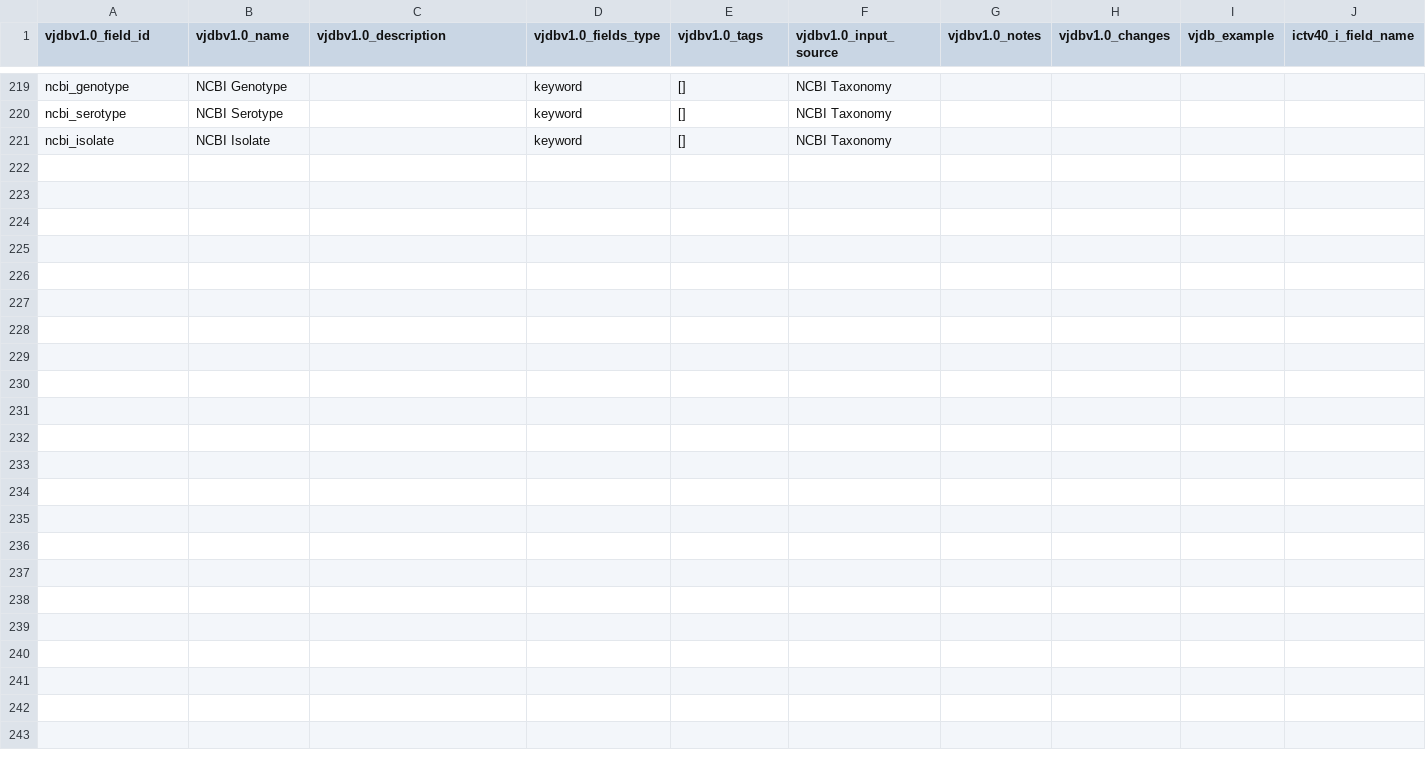
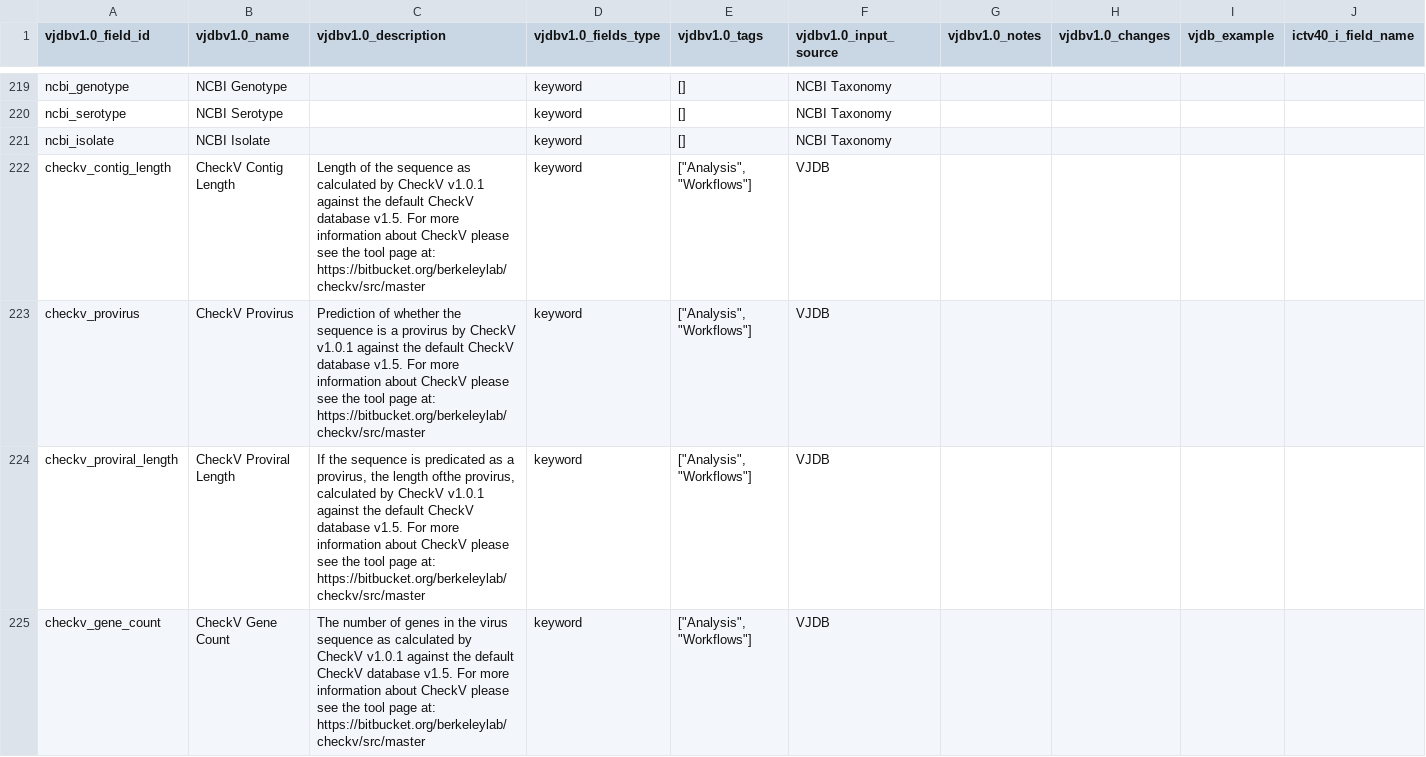
Before and after one commit to VirJenDB/virjendb_metadata, a TSV file: raw_files/vjdbv1.0_metadata_schema_main.tsv, drawn as a sheet; only a part is shown, gaps mark what is left out; the diff covers the shown part only.

```diff
--- a/raw_files/vjdbv1.0_metadata_schema_main.tsv
+++ b/raw_files/vjdbv1.0_metadata_schema_main.tsv
@@ -221 +221,5 @@ ncbi_serotype	NCBI Serotype		keyword	[]	NCBI Taxonomy
 ncbi_isolate	NCBI Isolate		keyword	[]	NCBI Taxonomy				
+checkv_contig_length	CheckV Contig Length	Length of the sequence as calculated by CheckV v1.0.1 against the default CheckV database v1.5. For more information about CheckV please see the tool page at: https://bitbucket.org/berkeleylab/checkv/src/master	keyword	"[""Analysis"", ""Workflows""]"	VJDB				
+checkv_provirus	CheckV Provirus	Prediction of whether the sequence is a provirus by CheckV v1.0.1 against the default CheckV database v1.5. For more information about CheckV please see the tool page at: https://bitbucket.org/berkeleylab/checkv/src/master	keyword	"[""Analysis"", ""Workflows""]"	VJDB				
+checkv_proviral_length	CheckV Proviral Length	If the sequence is predicated as a provirus, the length ofthe provirus, calculated by CheckV v1.0.1 against the default CheckV database v1.5. For more information about CheckV please see the tool page at: https://bitbucket.org/berkeleylab/checkv/src/master	keyword	"[""Analysis"", ""Workflows""]"	VJDB				
+checkv_gene_count	CheckV Gene Count	The number of genes in the virus sequence as calculated by CheckV v1.0.1 against the default CheckV database v1.5. For more information about CheckV please see the tool page at: https://bitbucket.org/berkeleylab/checkv/src/master	keyword	"[""Analysis"", ""Workflows""]"	VJDB				
```
Also changed, not shown: 10 added rows elsewhere in this file, raw_files/DB_Scheme.tsv, raw_files/Frontend.tsv, 3 other files.
